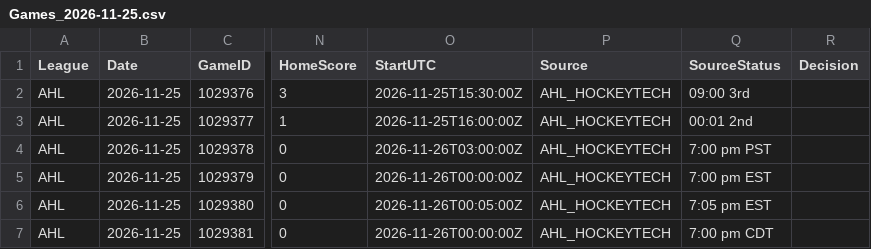
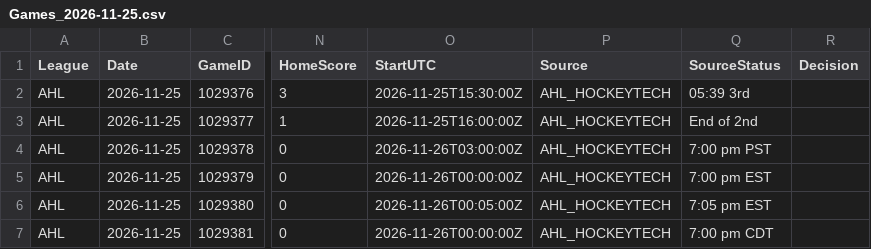
Before and after one commit to skaterbosse/hockey, a CSV file: statsByDate/data/games/Games_2026-11-25.csv, drawn as a sheet; only a part is shown, gaps mark what is left out; the diff names each change by its address in the sheet, - before the commit and + after, or states it on an @@ line.

```diff
--- a/statsByDate/data/games/Games_2026-11-25.csv
+++ b/statsByDate/data/games/Games_2026-11-25.csv
-Q2 (SourceStatus): 09:00 3rd
+Q2 (SourceStatus): 05:39 3rd
-Q3 (SourceStatus): 00:01 2nd
+Q3 (SourceStatus): End of 2nd
```
Also changed, not shown: statsByDate/data/playerstats/PlayerStats_2026-11-25.csv, 7 other files.
